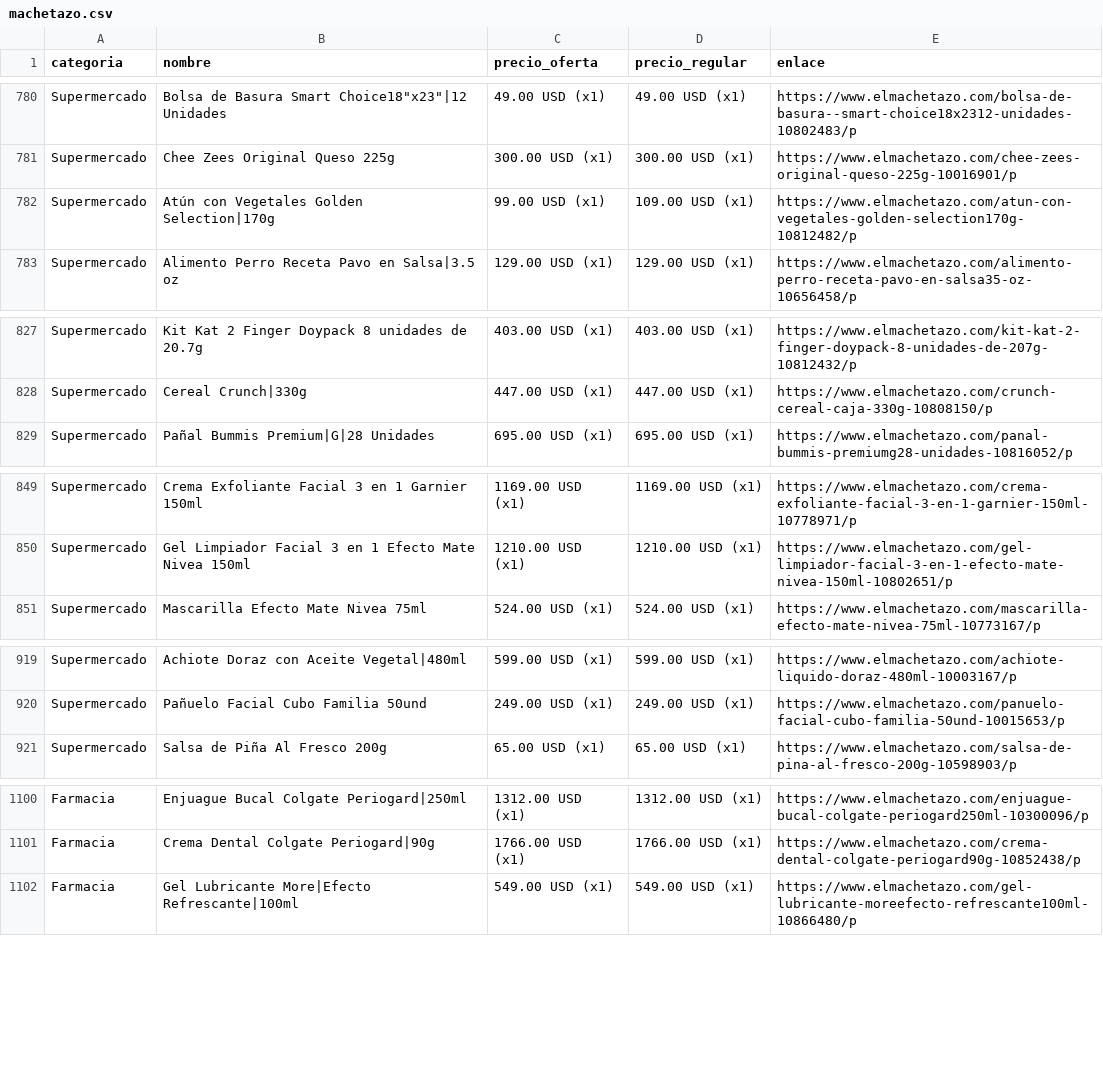
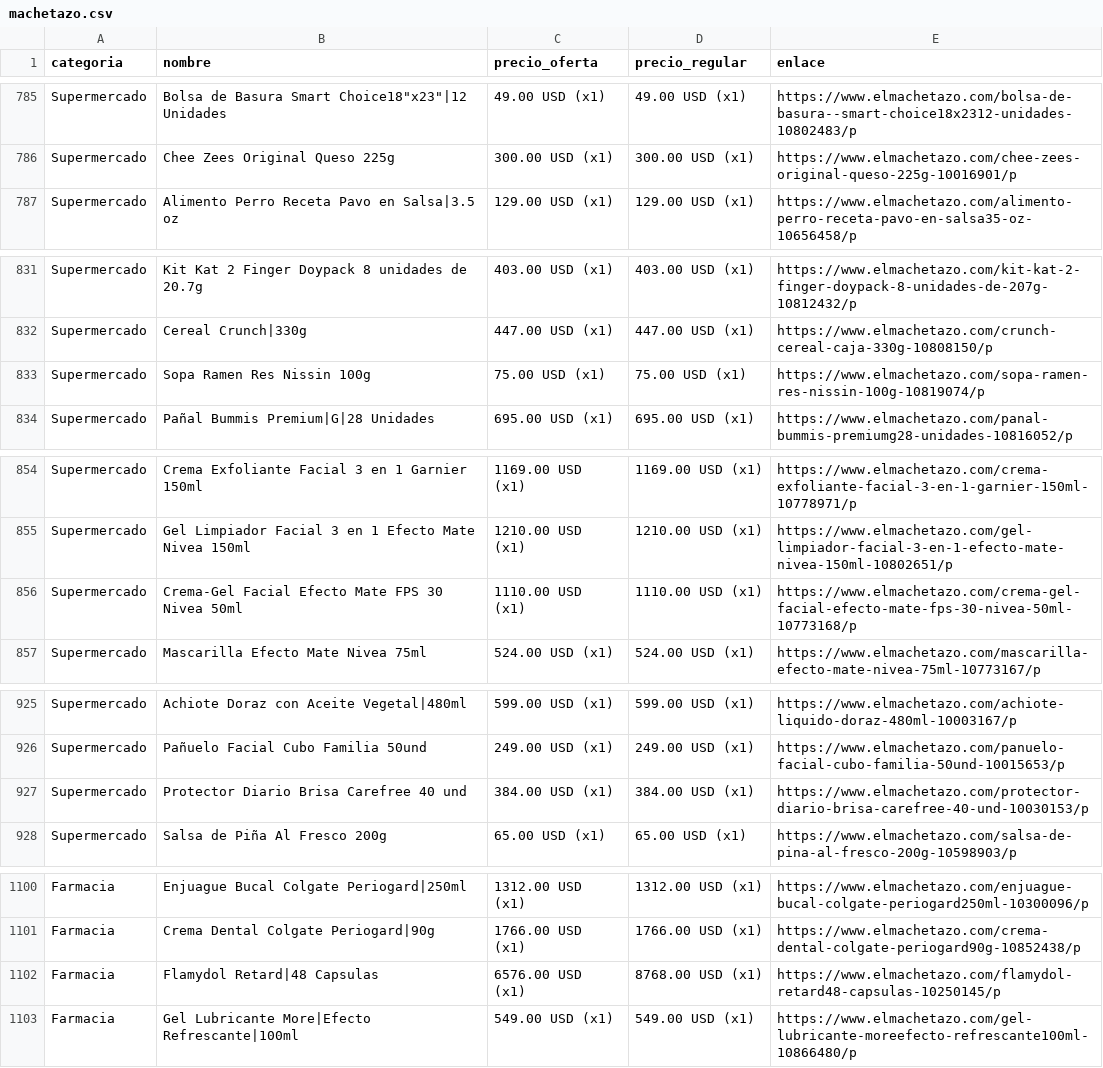
Before and after one commit to wayan-gg/precios, a CSV file: data/machetazo.csv, drawn as a sheet; only a part is shown, gaps mark what is left out; removed rows and columns are numbered as before the commit, all else as after; the diff covers the shown part only; the diff names each change by its address in the sheet, - before the commit and + after, or states it on an @@ line.

```diff
--- a/data/machetazo.csv
+++ b/data/machetazo.csv
-row 782: Supermercado | Atún con Vegetales Golden Selection|170g | 99.00 USD (x1) | 109.00 USD (x1) | https://www.elmachetazo.com/atun-con-vegetales-golden-selection170g-10812482/p
+row 833: Supermercado | Sopa Ramen Res Nissin 100g | 75.00 USD (x1) | 75.00 USD (x1) | https://www.elmachetazo.com/sopa-ramen-res-nissin-100g-10819074/p
+row 856: Supermercado | Crema-Gel Facial Efecto Mate FPS 30 Nivea 50ml | 1110.00 USD (x1) | 1110.00 USD (x1) | https://www.elmachetazo.com/crema-gel-facial-efecto-mate-fps-30-nivea-50ml-10773168/p
+row 927: Supermercado | Protector Diario Brisa Carefree 40 und | 384.00 USD (x1) | 384.00 USD (x1) | https://www.elmachetazo.com/protector-diario-brisa-carefree-40-und-10030153/p
+row 1102: Farmacia | Flamydol Retard|48 Capsulas | 6576.00 USD (x1) | 8768.00 USD (x1) | https://www.elmachetazo.com/flamydol-retard48-capsulas-10250145/p
```
Also changed, not shown: 12 added rows and 10 removed rows elsewhere in this file, data/elrey.csv, 2 other files.
